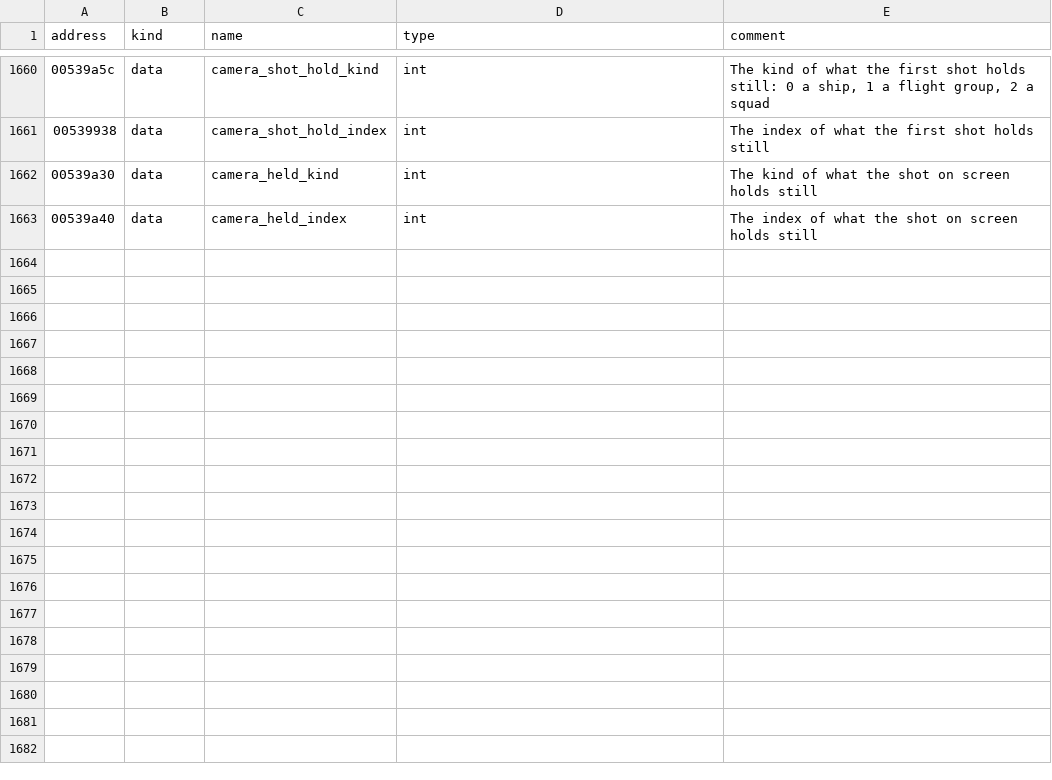
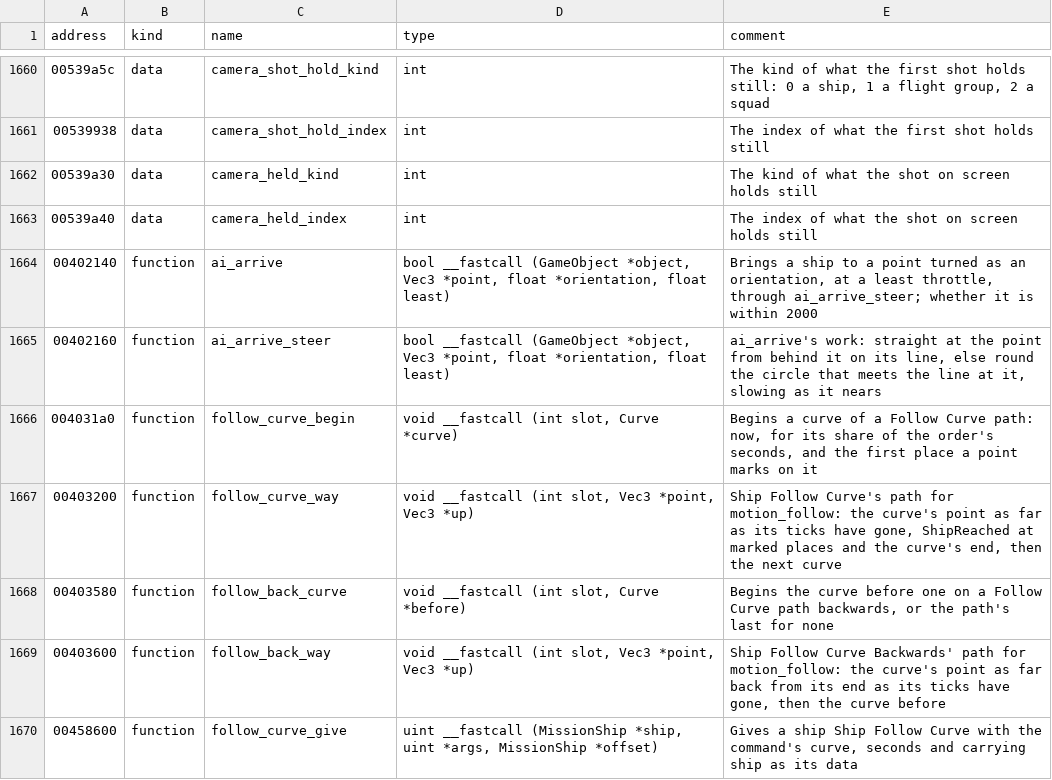
Before and after one commit to vdmkenny/openreliant, a TSV file: ghidra/names/LANCER.EXE.tsv, drawn as a sheet; only a part is shown, gaps mark what is left out; the diff names each change by its address in the sheet, - before the commit and + after, or states it on an @@ line.

Commit message:
feat: ships follow the mission's curves (#319)
* feat: ships follow the mission's curves

The missions' scripts send ships along paths of the mission's curves with
ShipFollowCurve, MovingShipFollowCurve and MovingShipBackupCurve: patrols,
bombing runs and the like. The orders they give, Ship Follow Curve and Ship
Follow Curve Backwards, did nothing, so those ships stayed where they were.

A ship now arrives at the path's start turned along it, by the approach
steering Dock and Formation share (ai_arrive), then flies the path by the
follow motion, which the orders' state steers, posting ShipReached at each
curve's end and at the places points mark on it. With the follow motions, all
eight of the orders' motion routines are in.

* refactor: the follow orders' routines keep the order table's names

ghidragen names every order's routines from the order table, so the rows for
Ship Follow Curve's and its backwards twin's own routines only renamed them.

```diff
--- a/ghidra/names/LANCER.EXE.tsv
+++ b/ghidra/names/LANCER.EXE.tsv
+row 1664: 00402140 | function | ai_arrive | bool __fastcall (GameObject *object, Vec3 *point, float *orientation, float least) | Brings a ship to a point turned as an orientation, at a least throttle, through ai_arrive_steer; whether it is within 2000
+row 1665: 00402160 | function | ai_arrive_steer | bool __fastcall (GameObject *object, Vec3 *point, float *orientation, float least) | ai_arrive's work: straight at the point from behind it on its line, else round the circle that meets the line at it, slowing as it nears
+row 1666: 004031a0 | function | follow_curve_begin | void __fastcall (int slot, Curve *curve) | Begins a curve of a Follow Curve path: now, for its share of the order's seconds, and the first place a point marks on it
+row 1667: 00403200 | function | follow_curve_way | void __fastcall (int slot, Vec3 *point, Vec3 *up) | Ship Follow Curve's path for motion_follow: the curve's point as far as its ticks have gone, ShipReached at marked places and the curve's end, then the next curve
+row 1668: 00403580 | function | follow_back_curve | void __fastcall (int slot, Curve *before) | Begins the curve before one on a Follow Curve path backwards, or the path's last for none
+row 1669: 00403600 | function | follow_back_way | void __fastcall (int slot, Vec3 *point, Vec3 *up) | Ship Follow Curve Backwards' path for motion_follow: the curve's point as far back from its end as its ticks have gone, then the curve before
+row 1670: 00458600 | function | follow_curve_give | uint __fastcall (MissionShip *ship, uint *args, MissionShip *offset) | Gives a ship Ship Follow Curve with the command's curve, seconds and carrying ship as its data
```
Also changed, not shown: 13 other files.
